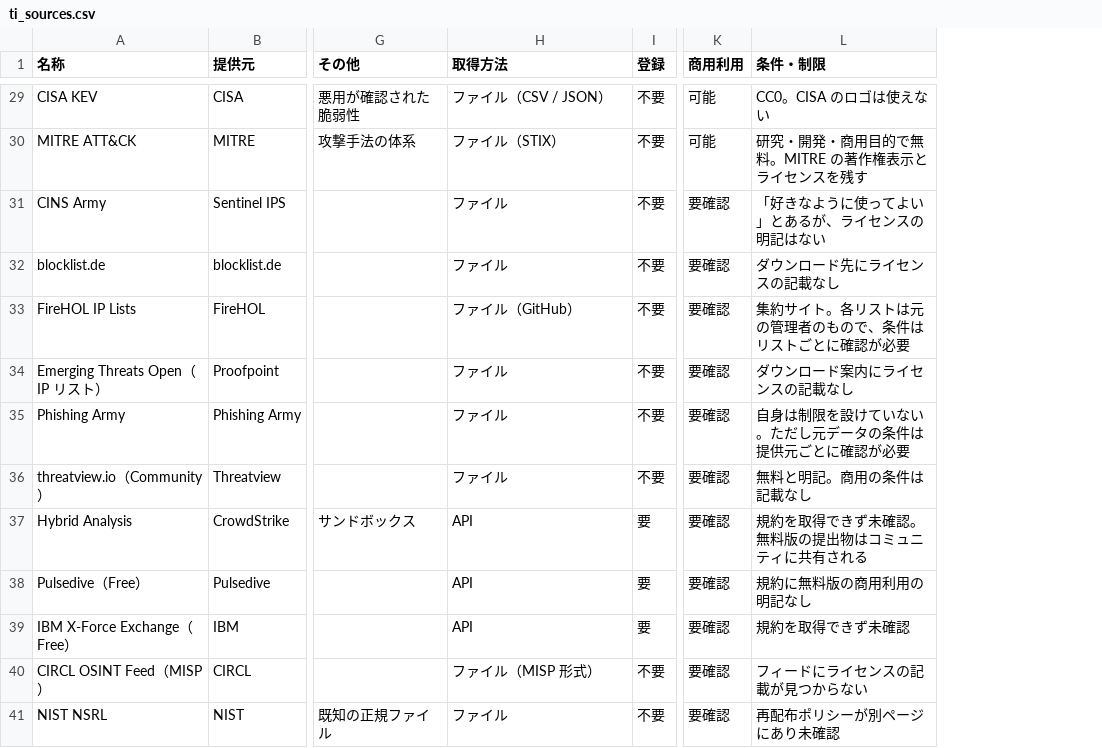
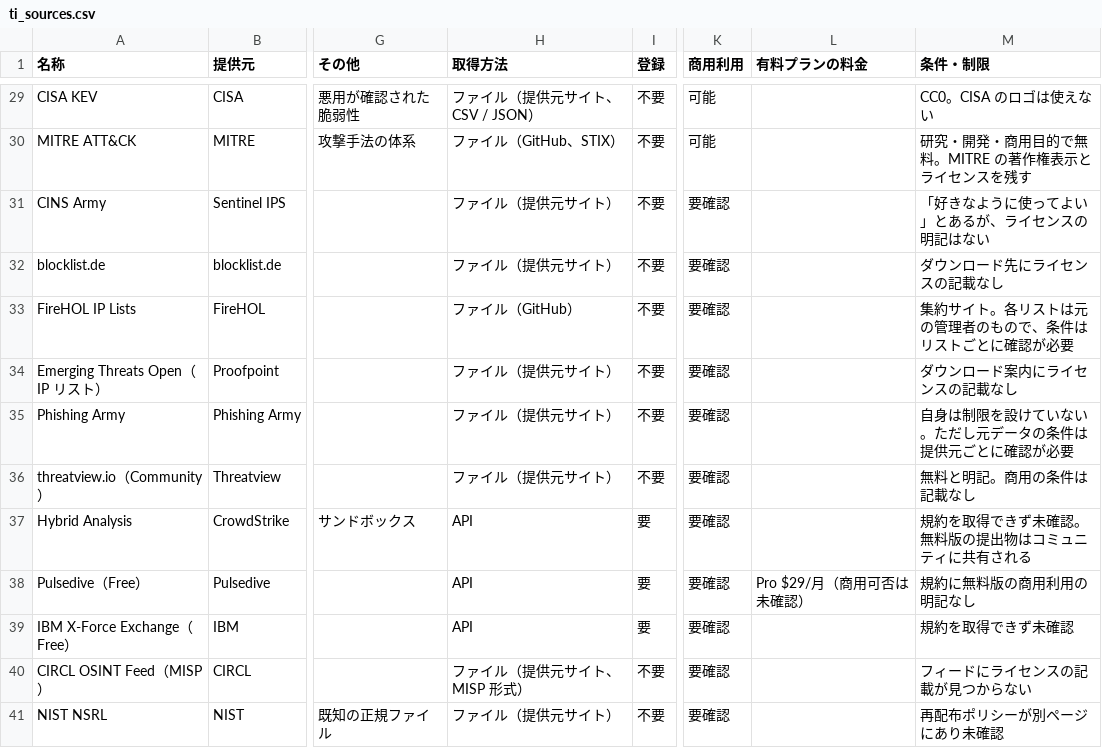
Before and after one commit to tatsuta31/azure-attack-range, a CSV file: docs/ti/ti_sources.csv, drawn as a sheet; only a part is shown, gaps mark what is left out; the diff covers the shown part only; the diff names each change by its address in the sheet, - before the commit and + after, or states it on an @@ line.

```diff
--- a/docs/ti/ti_sources.csv
+++ b/docs/ti/ti_sources.csv
+column L (有料プランの料金), row 38: Pro $29/月（商用可否は未確認）
-H29 (取得方法): ファイル（CSV / JSON）
+H29 (取得方法): ファイル（提供元サイト、CSV / JSON）
-H30 (取得方法): ファイル（STIX）
+H30 (取得方法): ファイル（GitHub、STIX）
-H31:H32 (取得方法): ファイル
+H31:H32 (取得方法): ファイル（提供元サイト）
-H34:H36 (取得方法): ファイル
+H34:H36 (取得方法): ファイル（提供元サイト）
-H40 (取得方法): ファイル（MISP 形式）
+H40 (取得方法): ファイル（提供元サイト、MISP 形式）
-H41 (取得方法): ファイル
+H41 (取得方法): ファイル（提供元サイト）
```
Also changed, not shown: 16 edited cells elsewhere in this file, 2 other files.
